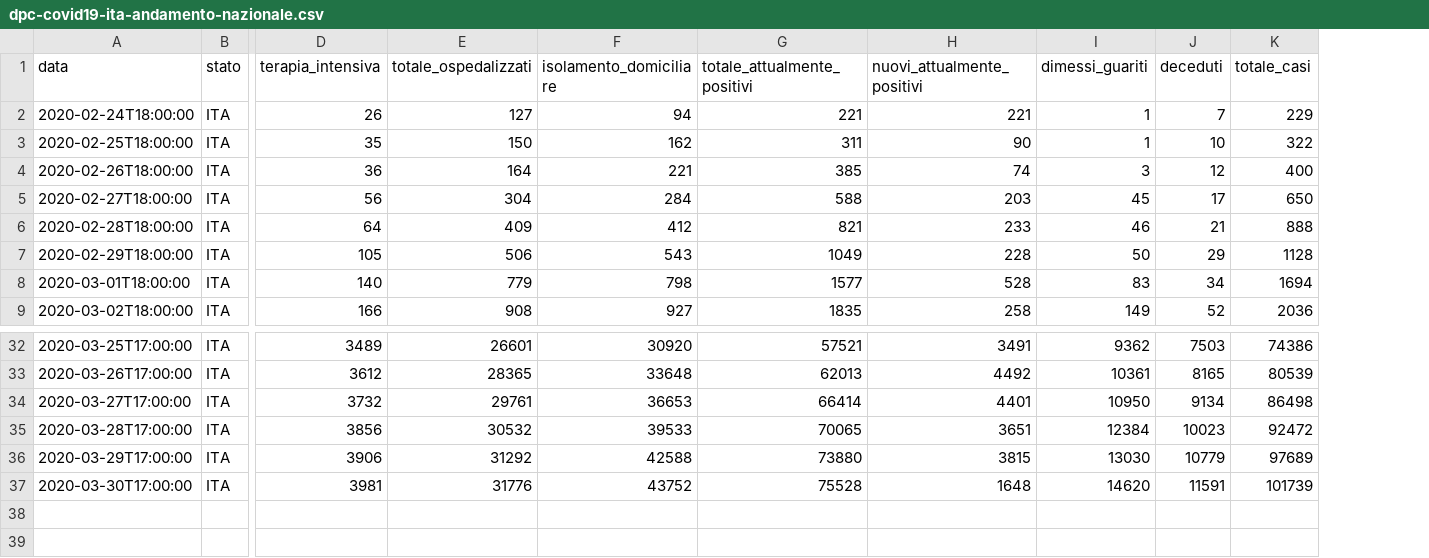
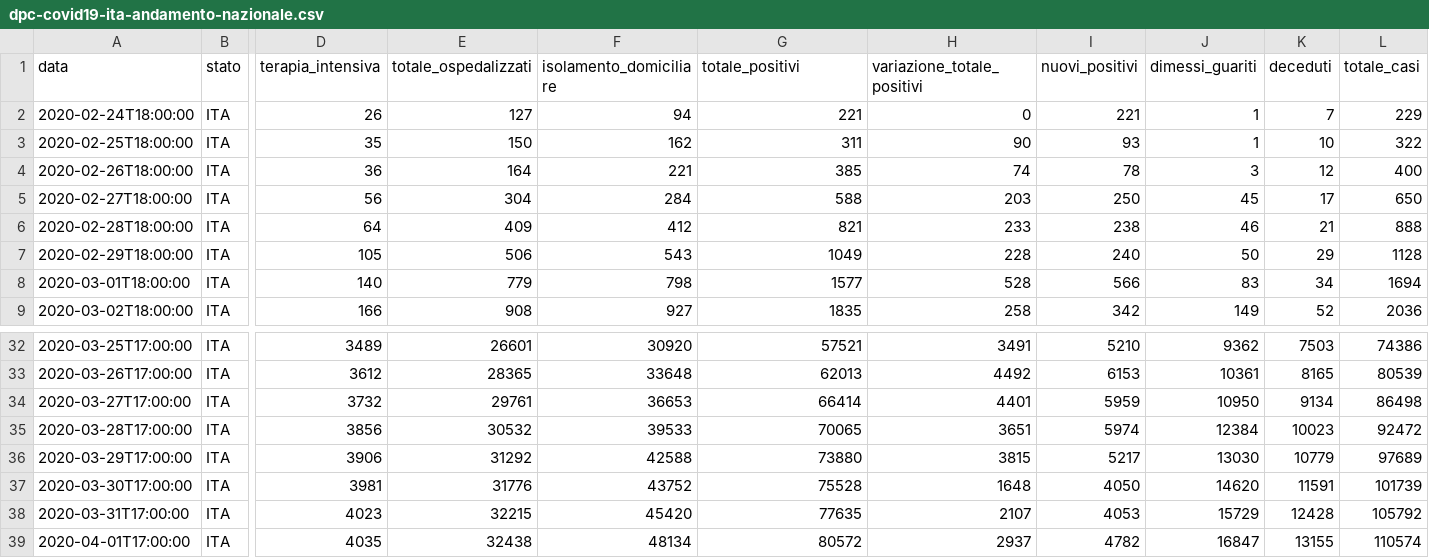
Before and after one commit to davideC00/covid-19-Italy, a CSV file: dpc-covid19-ita-andamento-nazionale.csv, drawn as a sheet; only a part is shown, gaps mark what is left out; rows hold the shown columns only; the diff names each change by its address in the sheet, - before the commit and + after, or states it on an @@ line.

```diff
--- a/dpc-covid19-ita-andamento-nazionale.csv
+++ b/dpc-covid19-ita-andamento-nazionale.csv
+column I (nuovi_positivi), rows 2-9: 221 | 93 | 78 | 250 | 238 | 240 | 566 | 342; rows 32-37: 5210 | 6153 | 5959 | 5974 | 5217 | 4050
-G1: totale_attualmente_positivi
+G1: totale_positivi
-H1: nuovi_attualmente_positivi
+H1: variazione_totale_positivi
-H2 (variazione_totale_positivi): 221
+H2 (variazione_totale_positivi): 0
+row 38: 2020-03-31T17:00:00 | ITA | 4023 | 32215 | 45420 | 77635 | 2107 | 4053 | 15729 | 12428 | 105792
+row 39: 2020-04-01T17:00:00 | ITA | 4035 | 32438 | 48134 | 80572 | 2937 | 4782 | 16847 | 13155 | 110574
```
Also changed, not shown: 1 other file.
